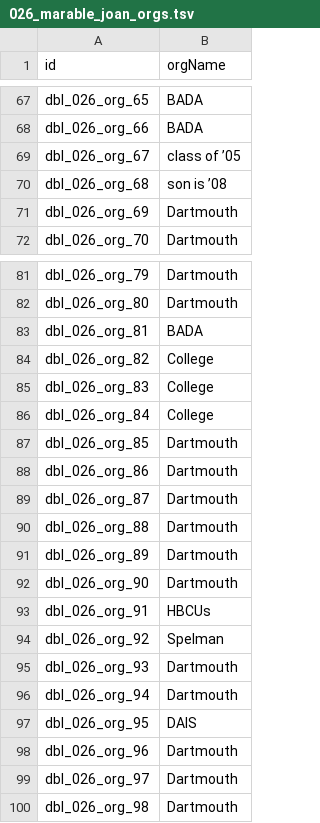
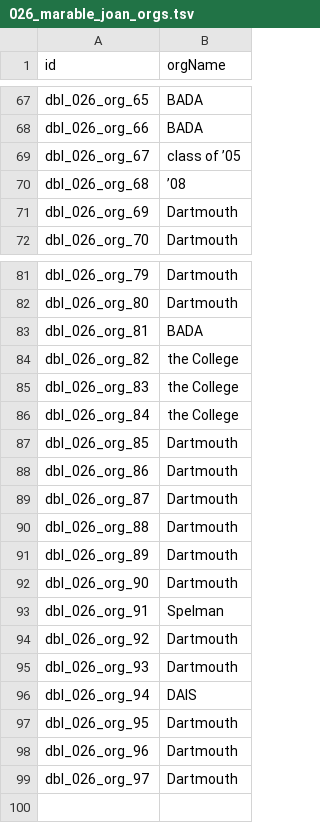
Before and after one commit to Dartmouth-Digital-History-Initiative/DBL-Encoding, a TSV file: tsv/026_marable_joan_orgs.tsv, drawn as a sheet; only a part is shown, gaps mark what is left out; the diff covers the shown part only.

```diff
--- a/tsv/026_marable_joan_orgs.tsv
+++ b/tsv/026_marable_joan_orgs.tsv
@@ -69,3 +69,3 @@ dbl_026_org_66	BADA
 dbl_026_org_67	class of ’05
-dbl_026_org_68	son is ’08
+dbl_026_org_68	’08
 dbl_026_org_69	Dartmouth
@@ -83,5 +83,5 @@ dbl_026_org_80	Dartmouth
 dbl_026_org_81	BADA
-dbl_026_org_82	College
-dbl_026_org_83	College
-dbl_026_org_84	College
+dbl_026_org_82	the College
+dbl_026_org_83	the College
+dbl_026_org_84	the College
 dbl_026_org_85	Dartmouth
@@ -92,9 +92,8 @@ dbl_026_org_89	Dartmouth
 dbl_026_org_90	Dartmouth
-dbl_026_org_91	HBCUs
-dbl_026_org_92	Spelman
+dbl_026_org_91	Spelman
+dbl_026_org_92	Dartmouth
 dbl_026_org_93	Dartmouth
-dbl_026_org_94	Dartmouth
-dbl_026_org_95	DAIS
+dbl_026_org_94	DAIS
+dbl_026_org_95	Dartmouth
 dbl_026_org_96	Dartmouth
 dbl_026_org_97	Dartmouth
-dbl_026_org_98	Dartmouth
```
Also changed, not shown: 29 edited cells elsewhere in this file.
